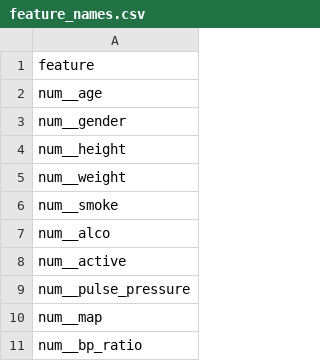
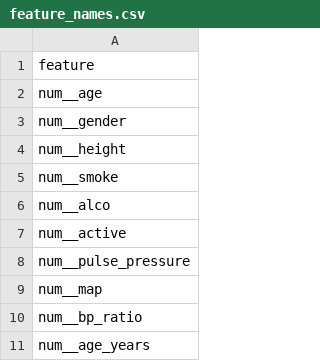
Before and after one commit to KRediu/CO3519-Assessment-cardiovascular, a CSV file: data/processed/feature_names.csv, drawn as a sheet; only a part is shown; the shorter side is filled out with more unchanged rows.

```diff
--- a/data/processed/feature_names.csv
+++ b/data/processed/feature_names.csv
@@ -4,3 +4,2 @@ num__gender
 num__height
-num__weight
 num__smoke
```
Also changed, not shown: results/metrics/10_model_comparison.csv, results/metrics/11_round_delta_report.csv, 45 other files.
